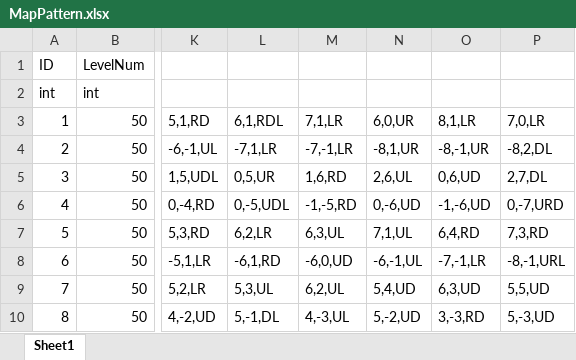
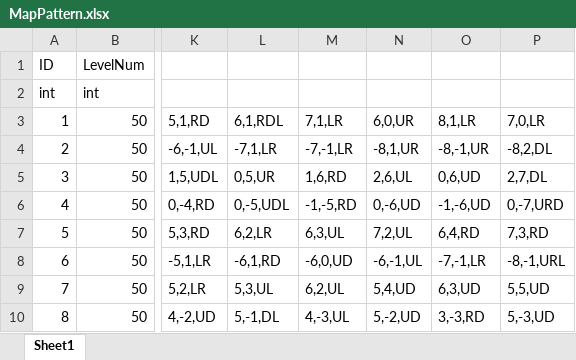
Before and after one commit to ChoWook/PlumTowerDefecne, an Excel workbook: Design/DataTable/MapPattern.xlsx, sheet Sheet1, drawn as a sheet; only a part is shown, gaps mark what is left out; values as stored, in another font and other column widths than the file's, no borders; the diff names each change by its address in the sheet, - before the commit and + after, or states it on an @@ line.

```diff
--- a/Design/DataTable/MapPattern.xlsx (sheet Sheet1)
+++ b/Design/DataTable/MapPattern.xlsx (sheet Sheet1)
-N7: 7,1,UL
+N7: 7,2,UL
```
Also changed, not shown: 1 other file.
